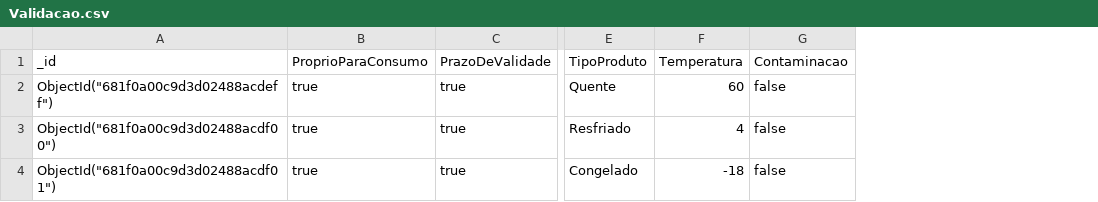
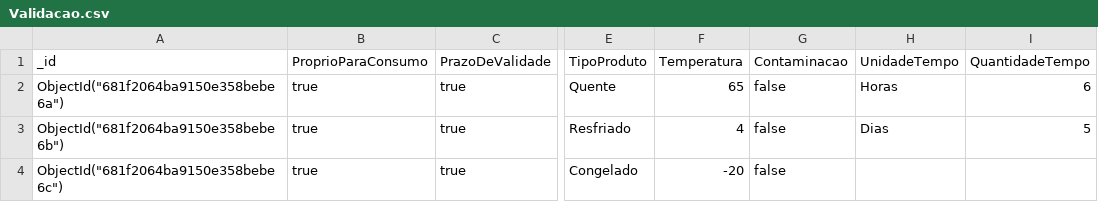
Before and after one commit to sarapacheco-user/Hackathon-1.25, a CSV file: database/Validacao.csv, drawn as a sheet; only a part is shown, gaps mark what is left out; the diff names each change by its address in the sheet, - before the commit and + after, or states it on an @@ line.

Commit message:
Update Validacao.csv

```diff
--- a/database/Validacao.csv
+++ b/database/Validacao.csv
+column H (UnidadeTempo), rows 2-3: Horas | Dias
+column I (QuantidadeTempo), rows 2-3: 6 | 5
-A2 (_id): ObjectId("681f0a00c9d3d02488acdeff")
+A2 (_id): ObjectId("681f2064ba9150e358bebe6a")
-F2 (Temperatura): 60
+F2 (Temperatura): 65
-A3 (_id): ObjectId("681f0a00c9d3d02488acdf00")
+A3 (_id): ObjectId("681f2064ba9150e358bebe6b")
-A4 (_id): ObjectId("681f0a00c9d3d02488acdf01")
+A4 (_id): ObjectId("681f2064ba9150e358bebe6c")
-F4 (Temperatura): -18
+F4 (Temperatura): -20
```
